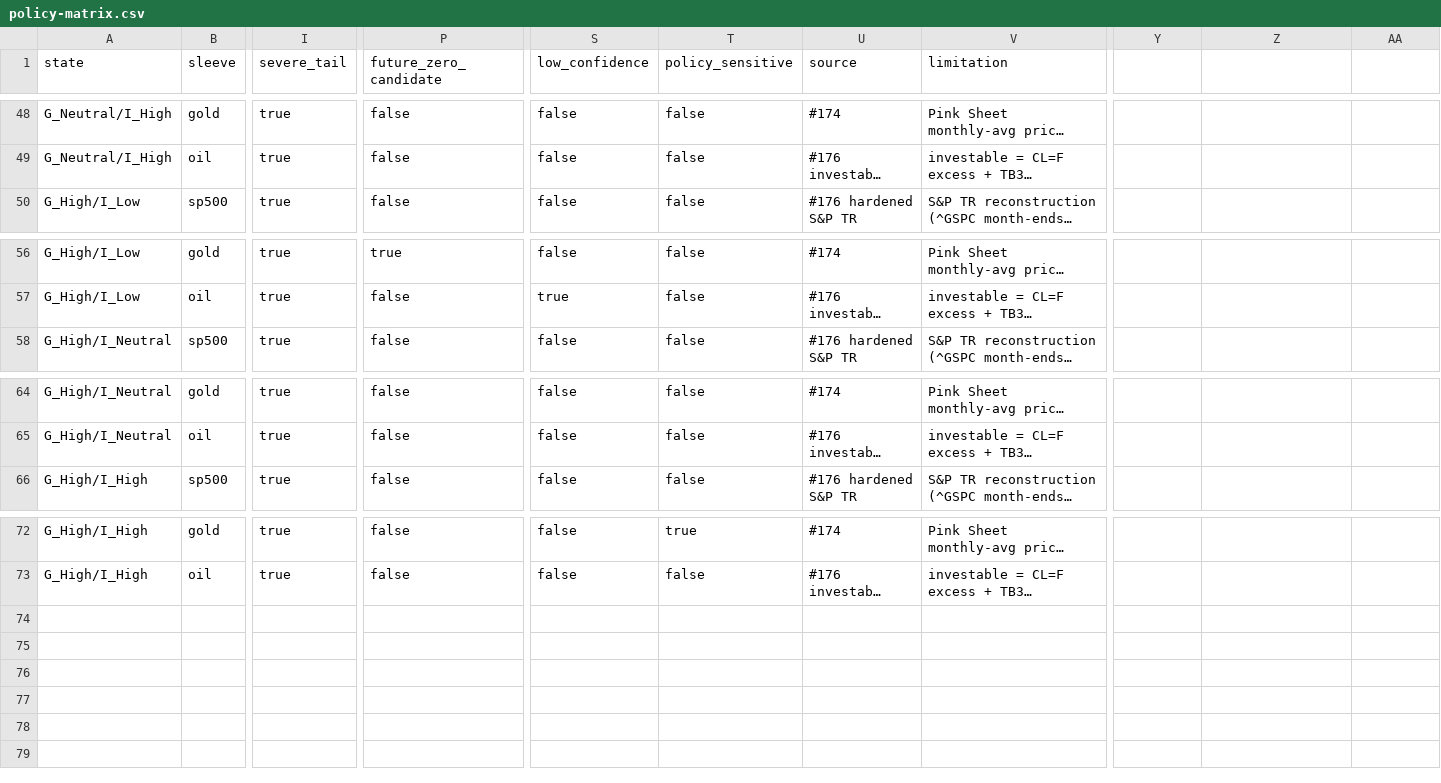
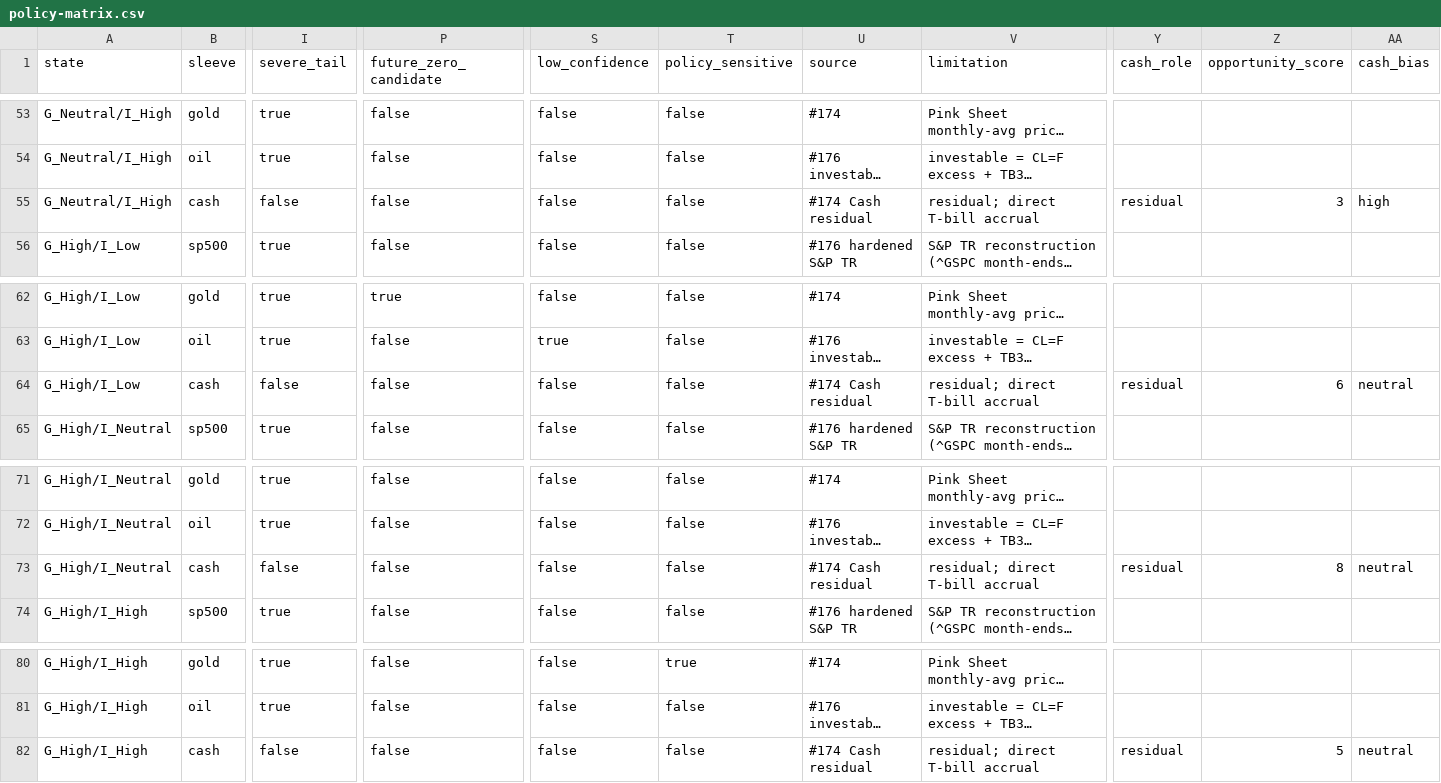
Before and after one commit to eddy121384-ui/tradingview-indicators, a CSV file: indicators/macro-pressure-map/research/generated/issue-177/policy-matrix.csv, drawn as a sheet; only a part is shown, gaps mark what is left out; long unchanged cells end in …; rows hold the shown columns only; the diff covers the shown part only; the diff names each change by its address in the sheet, - before the commit and + after, or states it on an @@ line.

Commit message:
Issue #177: serialise the full 9x9 policy matrix (72 non-cash cells + 9 Cash rows) - audit follow-up; adds cash_role/opportunity_score/cash_bias columns and cash confidence/limitation rows; zero tier drift, all suites green

```diff
--- a/indicators/macro-pressure-map/research/generated/issue-177/policy-matrix.csv
+++ b/indicators/macro-pressure-map/research/generated/issue-177/policy-matrix.csv
-Y1: (empty)
+Y1: cash_role
-Z1: (empty)
+Z1: opportunity_score
-AA1: (empty)
+AA1: cash_bias
+row 55: G_Neutral/I_High | cash | false | false | false | false | #174 Cash residual | residual; direct T-bill accrual | residual | 3 | high
+row 64: G_High/I_Low | cash | false | false | false | false | #174 Cash residual | residual; direct T-bill accrual | residual | 6 | neutral
+row 73: G_High/I_Neutral | cash | false | false | false | false | #174 Cash residual | residual; direct T-bill accrual | residual | 8 | neutral
+row 82: G_High/I_High | cash | false | false | false | false | #174 Cash residual | residual; direct T-bill accrual | residual | 5 | neutral
```
Also changed, not shown: 5 added rows elsewhere in this file, 4 other files.
